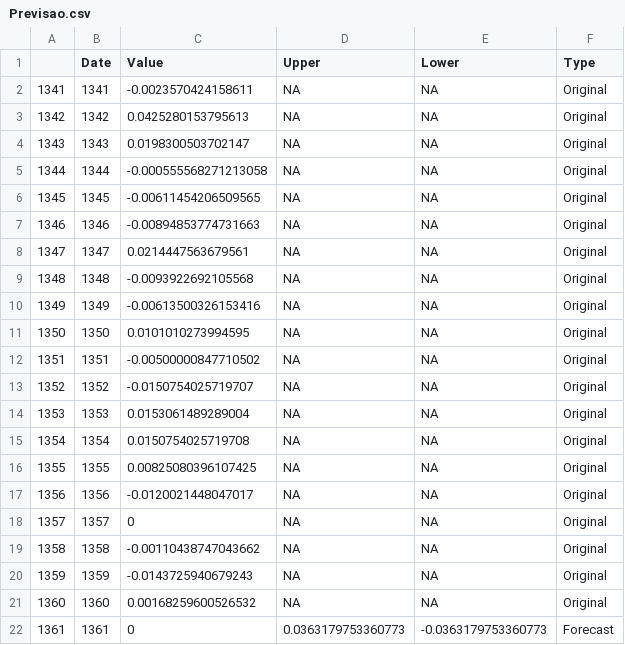
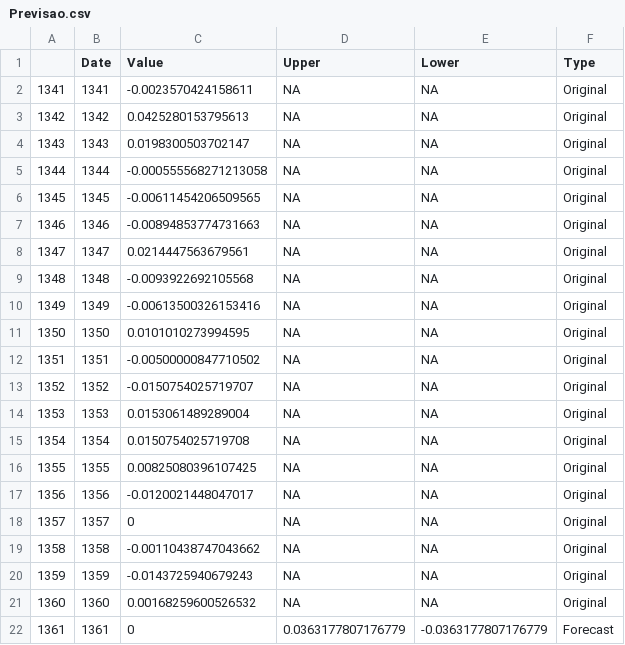
Before and after one commit to LucaSanTomaz/trabalhoteste, a CSV file: R/Previsao.csv, drawn as a sheet.

```diff
--- a/R/Previsao.csv
+++ b/R/Previsao.csv
@@ -21,2 +21,2 @@
 "1360",1360,0.00168259600526532,NA,NA,"Original"
-"1361",1361,0,0.0363179753360773,-0.0363179753360773,"Forecast"
+"1361",1361,0,0.0363177807176779,-0.0363177807176779,"Forecast"
```
